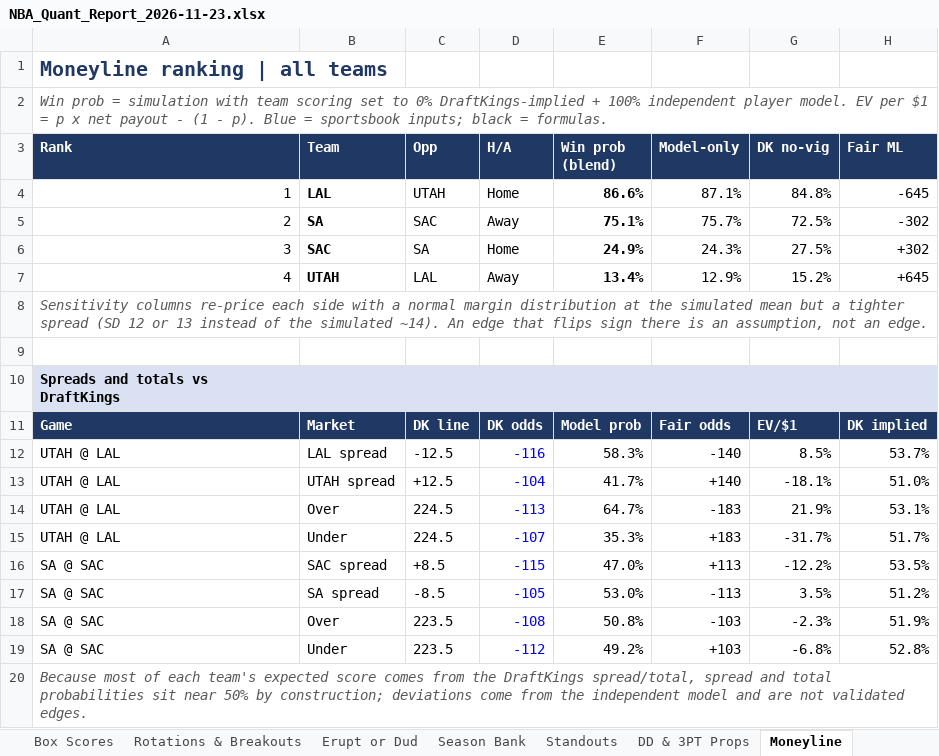
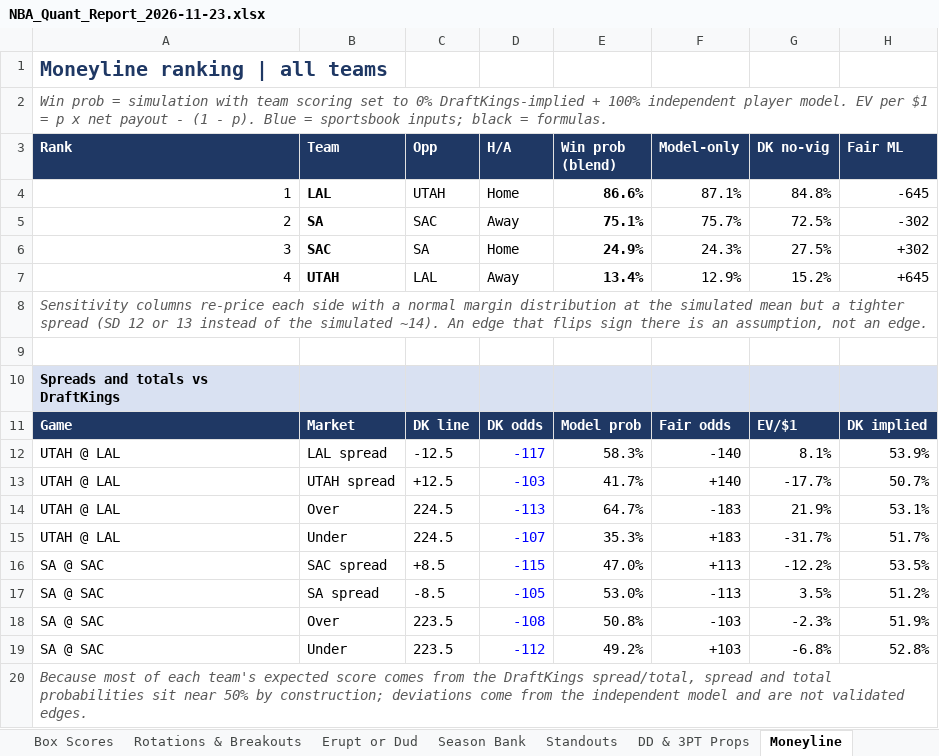
Before and after one commit to HeyShawtty/nba-quant-desk, an Excel workbook: reports/NBA_Quant_Report_2026-11-23.xlsx, sheet Moneyline, drawn as a sheet; only a part is shown; values as stored, in another font and other column widths than the file's, no borders; the diff names each change by its address in the sheet, - before the commit and + after, or states it on an @@ line.

```diff
--- a/reports/NBA_Quant_Report_2026-11-23.xlsx (sheet Moneyline)
+++ b/reports/NBA_Quant_Report_2026-11-23.xlsx (sheet Moneyline)
-D12 (H/A): -116
+D12 (H/A): -117
-G12 (DK no-vig): 8.5%
+G12 (DK no-vig): 8.1%
-H12 (Fair ML): 53.7%
+H12 (Fair ML): 53.9%
-D13 (H/A): -104
+D13 (H/A): -103
-G13 (DK no-vig): -18.1%
+G13 (DK no-vig): -17.7%
-H13 (Fair ML): 51.0%
+H13 (Fair ML): 50.7%
```
Also changed, not shown: sheet Tracking Log, sheet Summary, reports/Data_Bank_2026-27.xlsx, 5 other files.
